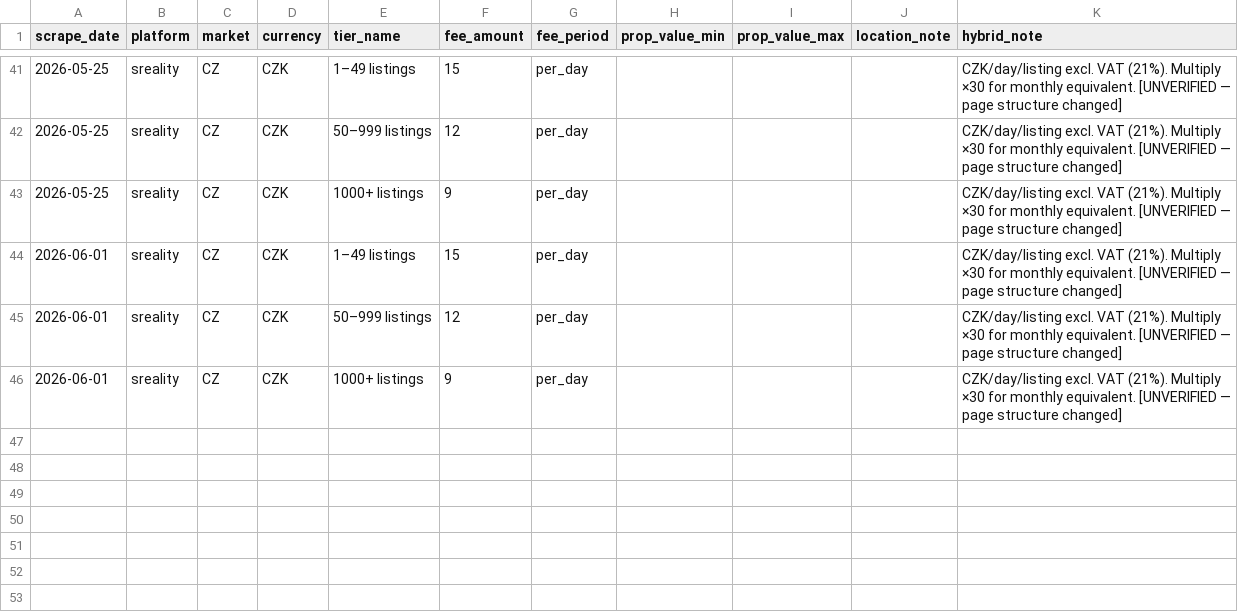
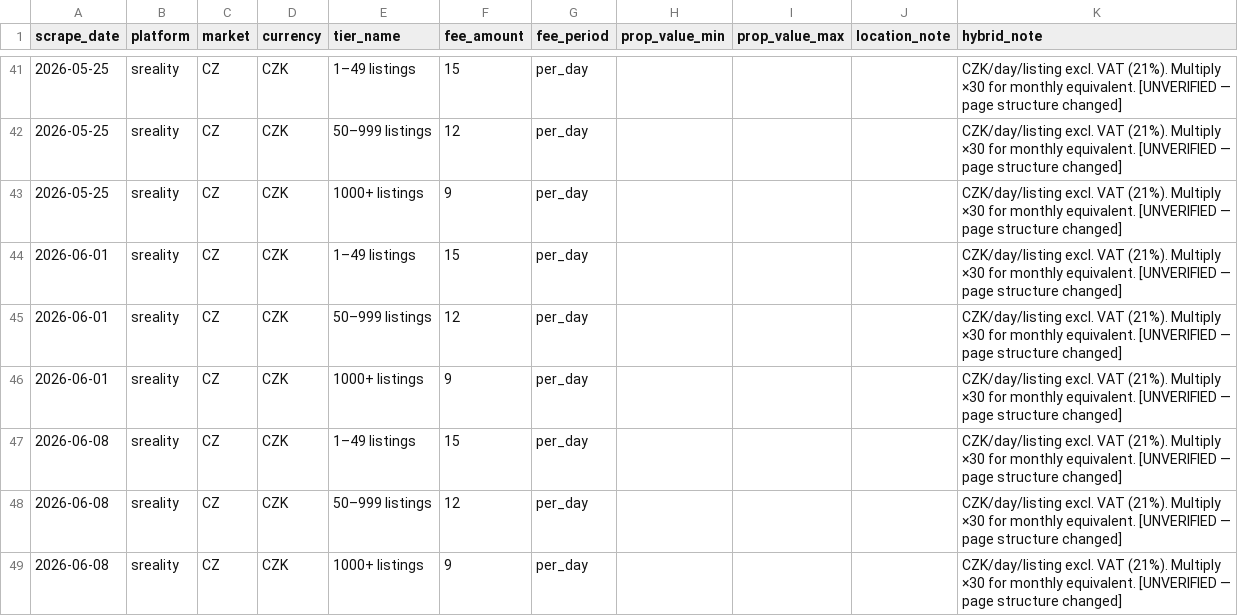
Before and after one commit to j-manning/re-pricing-sreality, a CSV file: data/pricing.csv, drawn as a sheet; only a part is shown, gaps mark what is left out; the diff names each change by its address in the sheet, - before the commit and + after, or states it on an @@ line.

```diff
--- a/data/pricing.csv
+++ b/data/pricing.csv
+row 47: 2026-06-08 | sreality | CZ | CZK | 1–49 listings | 15 | per_day |  |  |  | CZK/day/listing excl. VAT (21%). Multiply ×30 for monthly equivalent. [UNVERIFIED — page structure changed]
+row 48: 2026-06-08 | sreality | CZ | CZK | 50–999 listings | 12 | per_day |  |  |  | CZK/day/listing excl. VAT (21%). Multiply ×30 for monthly equivalent. [UNVERIFIED — page structure changed]
+row 49: 2026-06-08 | sreality | CZ | CZK | 1000+ listings | 9 | per_day |  |  |  | CZK/day/listing excl. VAT (21%). Multiply ×30 for monthly equivalent. [UNVERIFIED — page structure changed]
```
